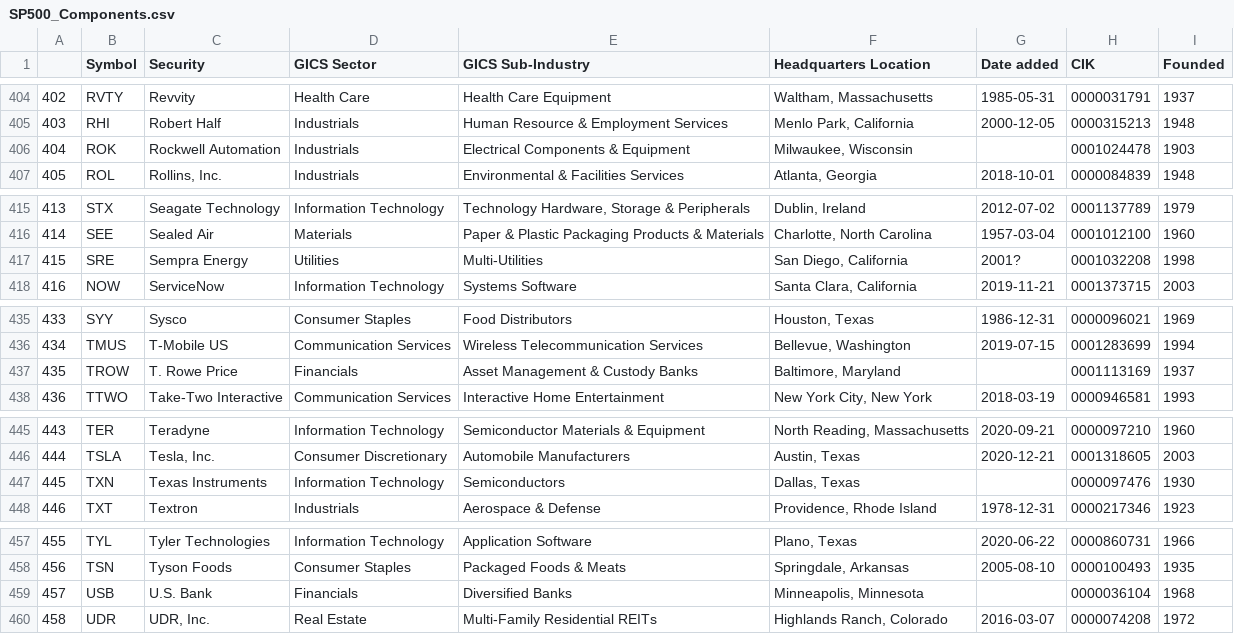
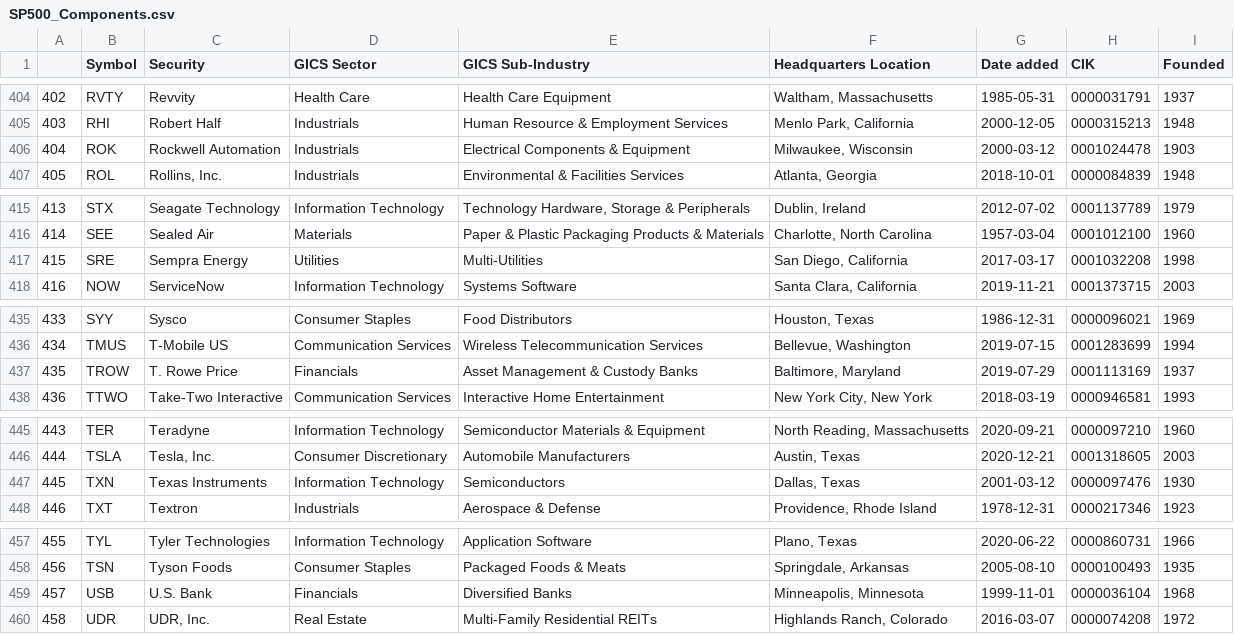
Before and after one commit to vvelicu/s-p500, a CSV file: data/SP500_Components.csv, drawn as a sheet; only a part is shown, gaps mark what is left out; the diff covers the shown part only.

```diff
--- a/data/SP500_Components.csv
+++ b/data/SP500_Components.csv
@@ -405,3 +405,3 @@
 403,RHI,Robert Half,Industrials,Human Resource & Employment Services,"Menlo Park, California",2000-12-05,0000315213,1948
-404,ROK,Rockwell Automation,Industrials,Electrical Components & Equipment,"Milwaukee, Wisconsin",,0001024478,1903
+404,ROK,Rockwell Automation,Industrials,Electrical Components & Equipment,"Milwaukee, Wisconsin",2000-03-12,0001024478,1903
 405,ROL,"Rollins, Inc.",Industrials,Environmental & Facilities Services,"Atlanta, Georgia",2018-10-01,0000084839,1948
@@ -416,3 +416,3 @@
 414,SEE,Sealed Air,Materials,Paper & Plastic Packaging Products & Materials,"Charlotte, North Carolina",1957-03-04,0001012100,1960
-415,SRE,Sempra Energy,Utilities,Multi-Utilities,"San Diego, California",2001?,0001032208,1998
+415,SRE,Sempra Energy,Utilities,Multi-Utilities,"San Diego, California",2017-03-17,0001032208,1998
 416,NOW,ServiceNow,Information Technology,Systems Software,"Santa Clara, California",2019-11-21,0001373715,2003
@@ -436,3 +436,3 @@
 434,TMUS,T-Mobile US,Communication Services,Wireless Telecommunication Services,"Bellevue, Washington",2019-07-15,0001283699,1994
-435,TROW,T. Rowe Price,Financials,Asset Management & Custody Banks,"Baltimore, Maryland",,0001113169,1937
+435,TROW,T. Rowe Price,Financials,Asset Management & Custody Banks,"Baltimore, Maryland",2019-07-29,0001113169,1937
 436,TTWO,Take-Two Interactive,Communication Services,Interactive Home Entertainment,"New York City, New York",2018-03-19,0000946581,1993
@@ -446,3 +446,3 @@
 444,TSLA,"Tesla, Inc.",Consumer Discretionary,Automobile Manufacturers,"Austin, Texas",2020-12-21,0001318605,2003
-445,TXN,Texas Instruments,Information Technology,Semiconductors,"Dallas, Texas",,0000097476,1930
+445,TXN,Texas Instruments,Information Technology,Semiconductors,"Dallas, Texas",2001-03-12,0000097476,1930
 446,TXT,Textron,Industrials,Aerospace & Defense,"Providence, Rhode Island",1978-12-31,0000217346,1923
@@ -458,3 +458,3 @@
 456,TSN,Tyson Foods,Consumer Staples,Packaged Foods & Meats,"Springdale, Arkansas",2005-08-10,0000100493,1935
-457,USB,U.S. Bank,Financials,Diversified Banks,"Minneapolis, Minnesota",,0000036104,1968
+457,USB,U.S. Bank,Financials,Diversified Banks,"Minneapolis, Minnesota",1999-11-01,0000036104,1968
 458,UDR,"UDR, Inc.",Real Estate,Multi-Family Residential REITs,"Highlands Ranch, Colorado",2016-03-07,0000074208,1972
```
Also changed, not shown: 7 edited cells elsewhere in this file.
